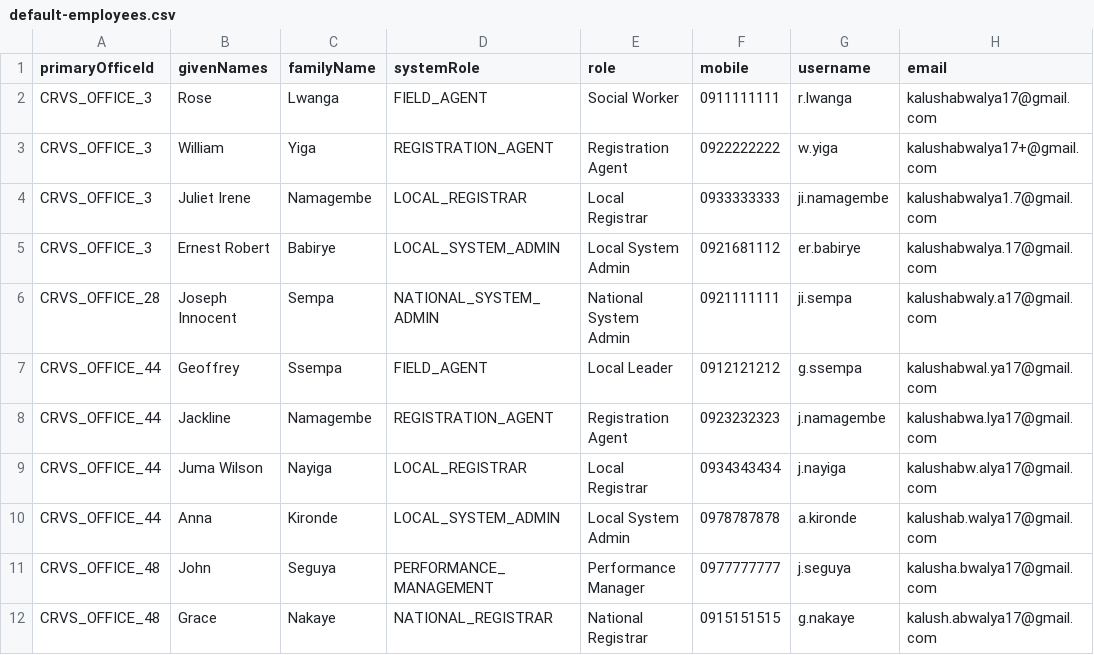
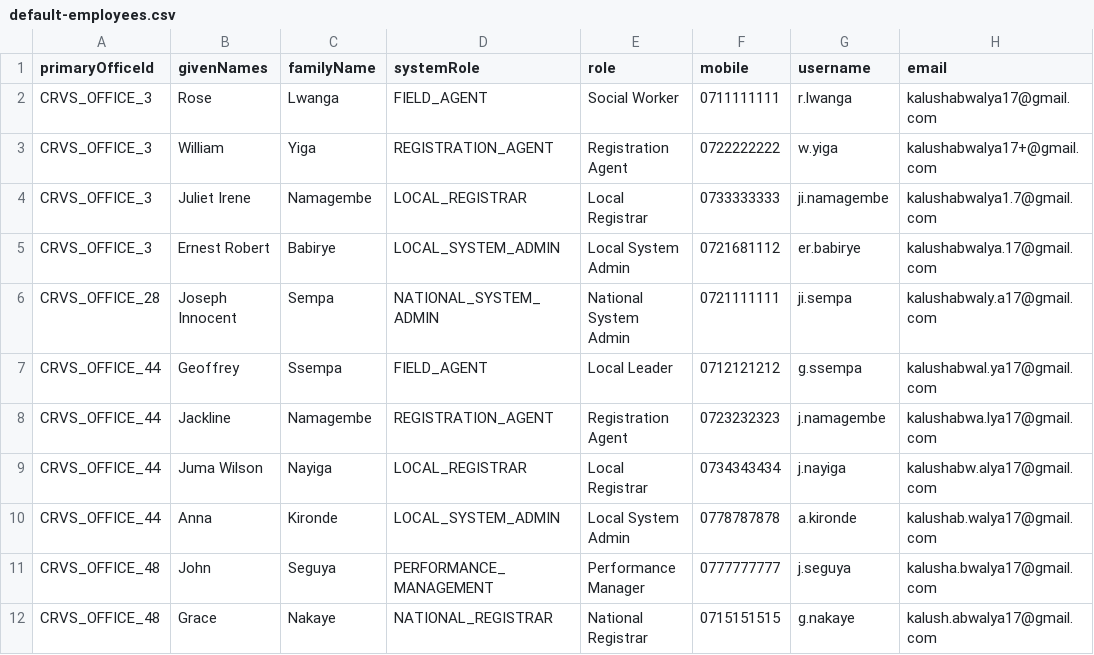
Before and after one commit to mdminhaj88/opencrvs-uganda, a CSV file: src/data-seeding/employees/source/default-employees.csv, drawn as a sheet; only a part is shown; the diff names each change by its address in the sheet, - before the commit and + after, or states it on an @@ line.

Commit message:
Update phone numbers to start with 07

```diff
--- a/src/data-seeding/employees/source/default-employees.csv
+++ b/src/data-seeding/employees/source/default-employees.csv
-F2 (mobile): 0911111111
+F2 (mobile): 0711111111
-F3 (mobile): 0922222222
+F3 (mobile): 0722222222
-F4 (mobile): 0933333333
+F4 (mobile): 0733333333
-F5 (mobile): 0921681112
+F5 (mobile): 0721681112
-F6 (mobile): 0921111111
+F6 (mobile): 0721111111
-F7 (mobile): 0912121212
+F7 (mobile): 0712121212
-F8 (mobile): 0923232323
+F8 (mobile): 0723232323
-F9 (mobile): 0934343434
+F9 (mobile): 0734343434
-F10 (mobile): 0978787878
+F10 (mobile): 0778787878
-F11 (mobile): 0977777777
+F11 (mobile): 0777777777
-F12 (mobile): 0915151515
+F12 (mobile): 0715151515
```
